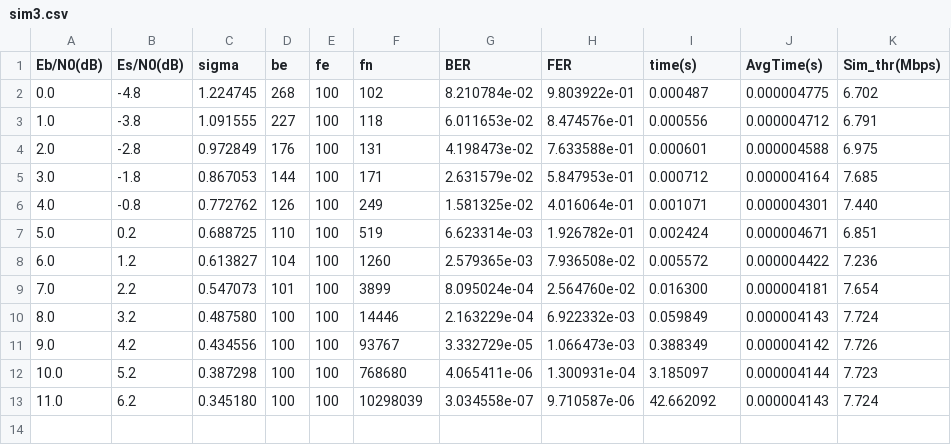
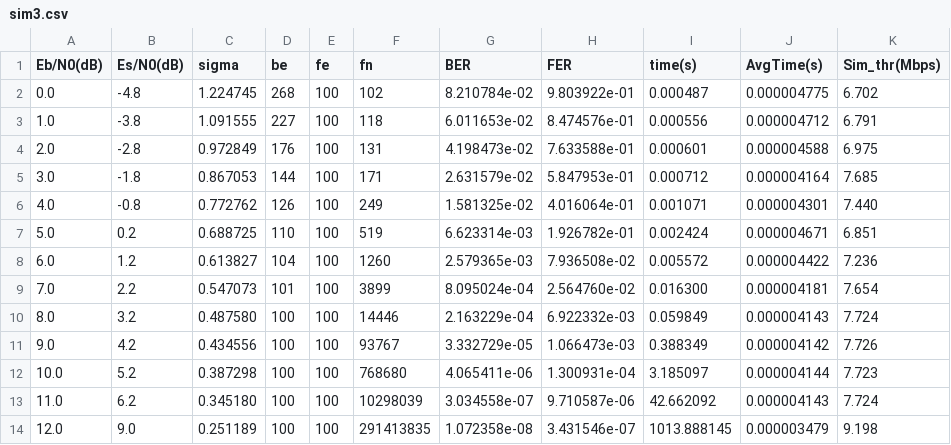
Before and after one commit to jist2009/PPSE, a CSV file: projet/sim3.csv, drawn as a sheet; the diff names each change by its address in the sheet, - before the commit and + after, or states it on an @@ line.

Commit message:
Update sim3.csv

```diff
--- a/projet/sim3.csv
+++ b/projet/sim3.csv
+row 14: 12.0 | 9.0 | 0.251189 | 100 | 100 | 291413835 | 1.072358e-08 | 3.431546e-07 | 1013.888145 | 0.000003479 | 9.198
```
